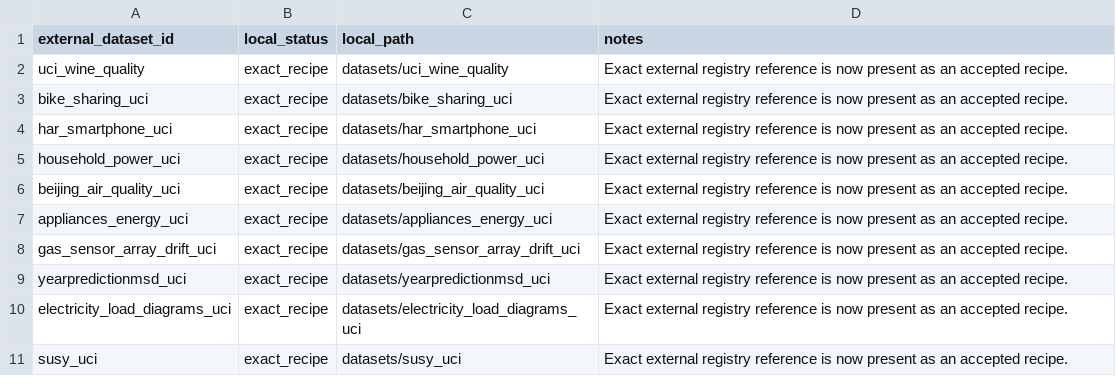
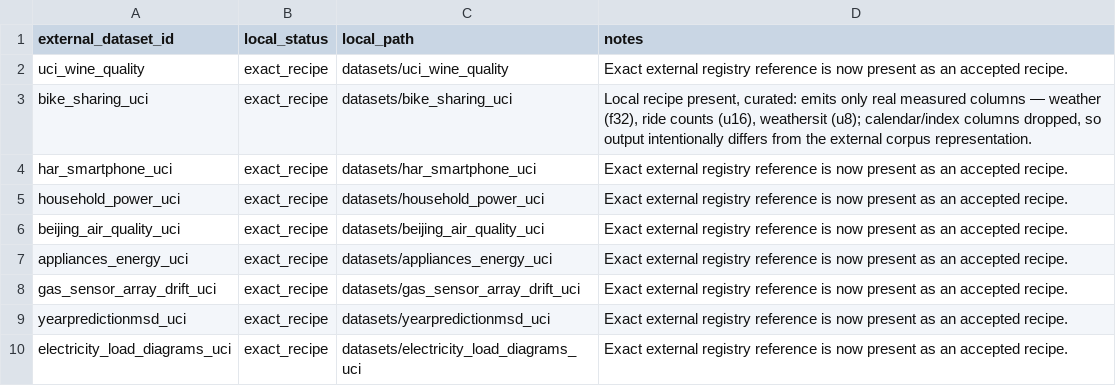
Before and after one commit to Cyan4973/public_datasets_collection, a TSV file: external_registry_sync.tsv, drawn as a sheet; only a part is shown; the shorter side is filled out with more unchanged rows.

Commit message:
bike_sharing_uci: keep only real measured columns at fitting widths
The recipe emitted all 15 hour.csv columns as float64, including calendar/index
filler (season, yr, mnth, hr, weekday) and calendar-derived flags
(holiday, workingday) — low-value, like the GHCN obs_* date series.

Drop those 7 calendar/calendar-derived columns. Emit only real measured data,
each at the smallest target format its values fit:
- weather: temp/atemp/hum/windspeed -> f32
- weather code: weathersit (1-4) -> u8
- ride counts: casual/registered/cnt (max 977) -> u16

build.sh range-checks integer columns; verify.sh re-reads hour.csv, confirms
values fit their widths, and asserts the calendar columns are absent. Manifest
rewritten from the stale single bike_hourly f64 series to the 8 real series.
Corpus is ~400 KB (was 2.0 MB of f64-inflated columns).

```diff
--- a/external_registry_sync.tsv
+++ b/external_registry_sync.tsv
@@ -2,3 +2,3 @@ external_dataset_id	local_status	local_path	notes
 uci_wine_quality	exact_recipe	datasets/uci_wine_quality	Exact external registry reference is now present as an accepted recipe.
-bike_sharing_uci	exact_recipe	datasets/bike_sharing_uci	Exact external registry reference is now present as an accepted recipe.
+bike_sharing_uci	exact_recipe	datasets/bike_sharing_uci	Local recipe present, curated: emits only real measured columns — weather (f32), ride counts (u16), weathersit (u8); calendar/index columns dropped, so output intentionally differs from the external corpus representation.
 har_smartphone_uci	exact_recipe	datasets/har_smartphone_uci	Exact external registry reference is now present as an accepted recipe.
```
Also changed, not shown: 4 other files.
